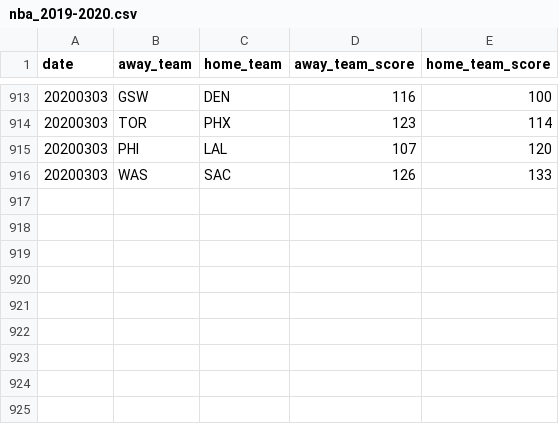
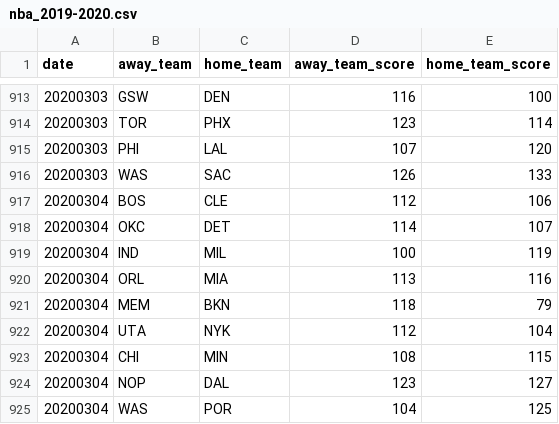
Before and after one commit to shawenyao/Who-is-number-1, a CSV file: data/nba_2019-2020.csv, drawn as a sheet; only a part is shown, gaps mark what is left out.

Commit message:
Update nba_2019-2020.csv

```diff
--- a/data/nba_2019-2020.csv
+++ b/data/nba_2019-2020.csv
@@ -916 +916,10 @@ date,away_team,home_team,away_team_score,home_team_score
 20200303,WAS,SAC,126,133
+20200304,BOS,CLE,112,106
+20200304,OKC,DET,114,107
+20200304,IND,MIL,100,119
+20200304,ORL,MIA,113,116
+20200304,MEM,BKN,118,79
+20200304,UTA,NYK,112,104
+20200304,CHI,MIN,108,115
+20200304,NOP,DAL,123,127
+20200304,WAS,POR,104,125
```
